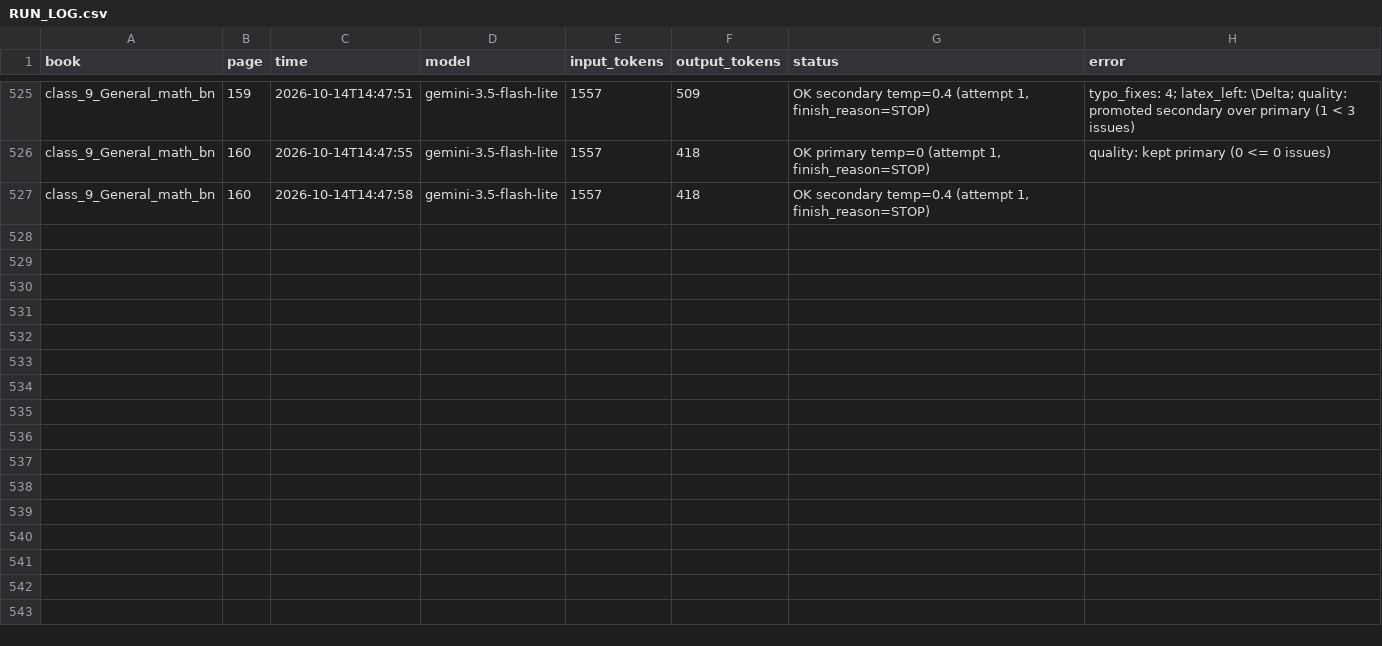
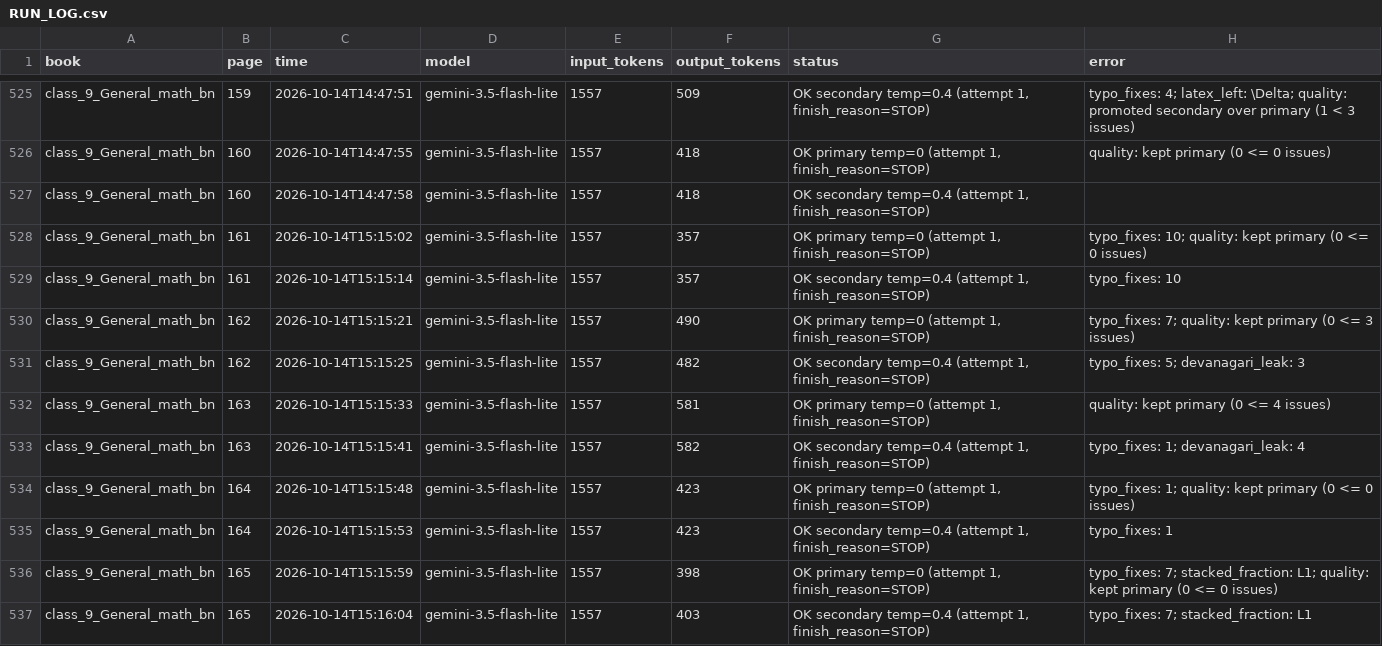
Before and after one commit to hasanpeal545-ai/mathai-bangladesh, a CSV file: backend/data/ocr_gemini/RUN_LOG.csv, drawn as a sheet; only a part is shown, gaps mark what is left out; the diff covers the shown part only; the diff names each change by its address in the sheet, - before the commit and + after, or states it on an @@ line.

```diff
--- a/backend/data/ocr_gemini/RUN_LOG.csv
+++ b/backend/data/ocr_gemini/RUN_LOG.csv
+row 528: class_9_General_math_bn | 161 | 2026-10-14T15:15:02 | gemini-3.5-flash-lite | 1557 | 357 | OK primary temp=0 (attempt 1, finish_reason=STOP) | typo_fixes: 10; quality: kept primary (0 <= 0 issues)
+row 529: class_9_General_math_bn | 161 | 2026-10-14T15:15:14 | gemini-3.5-flash-lite | 1557 | 357 | OK secondary temp=0.4 (attempt 1, finish_reason=STOP) | typo_fixes: 10
+row 530: class_9_General_math_bn | 162 | 2026-10-14T15:15:21 | gemini-3.5-flash-lite | 1557 | 490 | OK primary temp=0 (attempt 1, finish_reason=STOP) | typo_fixes: 7; quality: kept primary (0 <= 3 issues)
+row 531: class_9_General_math_bn | 162 | 2026-10-14T15:15:25 | gemini-3.5-flash-lite | 1557 | 482 | OK secondary temp=0.4 (attempt 1, finish_reason=STOP) | typo_fixes: 5; devanagari_leak: 3
+row 532: class_9_General_math_bn | 163 | 2026-10-14T15:15:33 | gemini-3.5-flash-lite | 1557 | 581 | OK primary temp=0 (attempt 1, finish_reason=STOP) | quality: kept primary (0 <= 4 issues)
+row 533: class_9_General_math_bn | 163 | 2026-10-14T15:15:41 | gemini-3.5-flash-lite | 1557 | 582 | OK secondary temp=0.4 (attempt 1, finish_reason=STOP) | typo_fixes: 1; devanagari_leak: 4
+row 534: class_9_General_math_bn | 164 | 2026-10-14T15:15:48 | gemini-3.5-flash-lite | 1557 | 423 | OK primary temp=0 (attempt 1, finish_reason=STOP) | typo_fixes: 1; quality: kept primary (0 <= 0 issues)
+row 535: class_9_General_math_bn | 164 | 2026-10-14T15:15:53 | gemini-3.5-flash-lite | 1557 | 423 | OK secondary temp=0.4 (attempt 1, finish_reason=STOP) | typo_fixes: 1
+row 536: class_9_General_math_bn | 165 | 2026-10-14T15:15:59 | gemini-3.5-flash-lite | 1557 | 398 | OK primary temp=0 (attempt 1, finish_reason=STOP) | typo_fixes: 7; stacked_fraction: L1; quality: kept primary (0 <= 0 issues)
+row 537: class_9_General_math_bn | 165 | 2026-10-14T15:16:04 | gemini-3.5-flash-lite | 1557 | 403 | OK secondary temp=0.4 (attempt 1, finish_reason=STOP) | typo_fixes: 7; stacked_fraction: L1
```
Also changed, not shown: 10 added rows elsewhere in this file, paper/check/digit_disagreements.csv, 42 other files.
